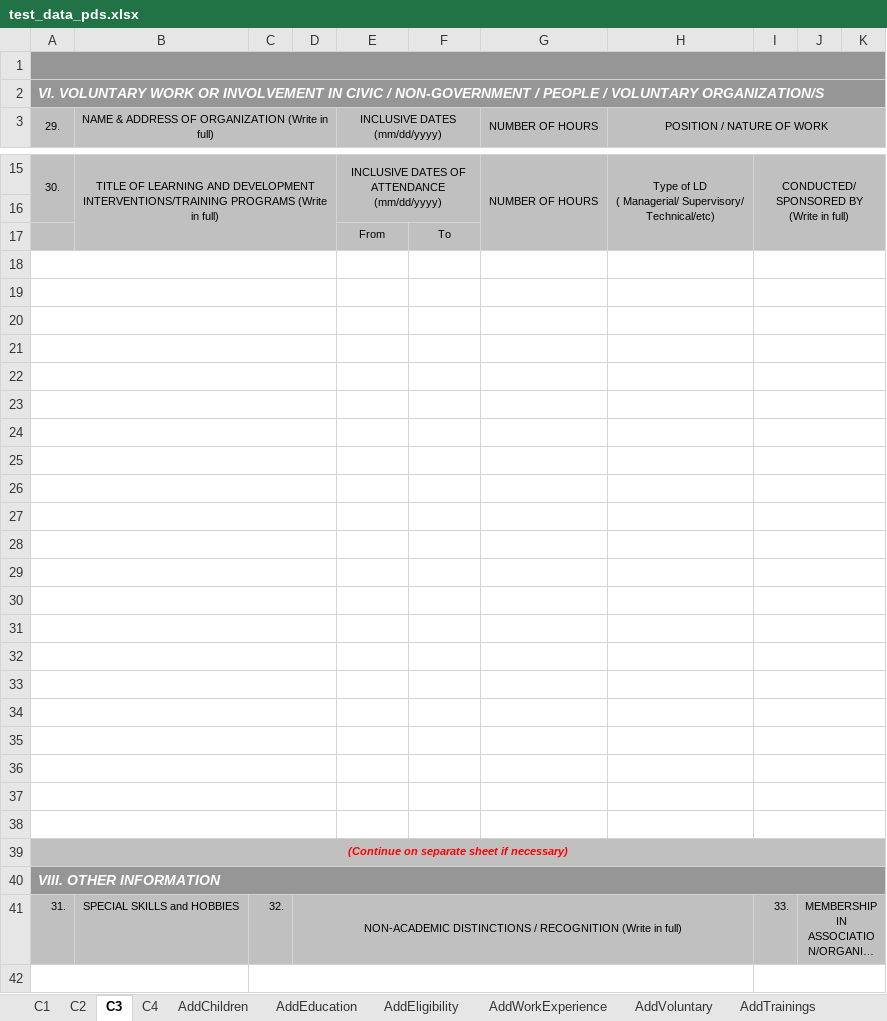
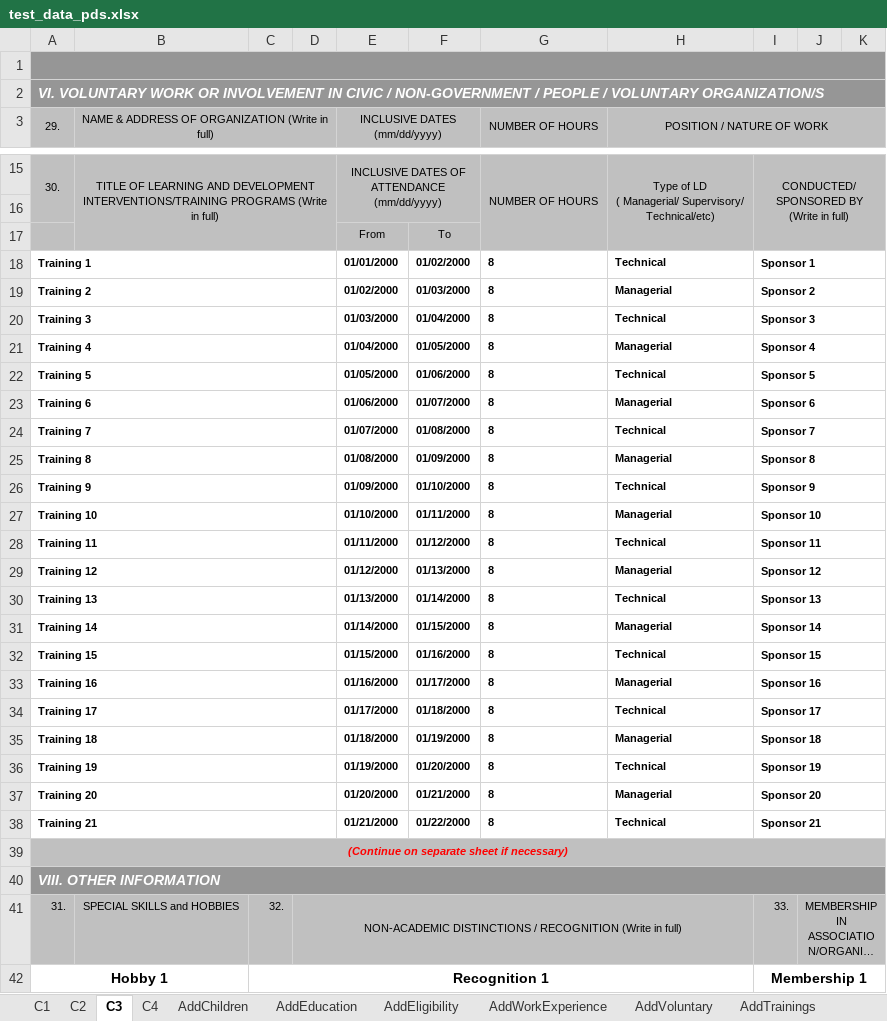
Before and after one commit to johnernest11/one-hr-api, an Excel workbook: storage/assets/test_data_pds.xlsx, sheet C3, drawn as a sheet; only a part is shown, gaps mark what is left out; long unchanged cells end in …; values as stored, in another font and other column widths than the file's, no borders; removed rows and columns are numbered as before the commit, all else as after; the diff covers the shown part only; the diff names each change by its address in the sheet, - before the commit and + after, or states it on an @@ line.

```diff
--- a/storage/assets/test_data_pds.xlsx (sheet C3)
+++ b/storage/assets/test_data_pds.xlsx (sheet C3)
-A3:A4 merged
+A3:A5 merged
-B3:D4 merged
+B3:D5 merged
-row 18: (empty)
+row 18: Training 1 |  |  |  | 01/01/2000 | 01/02/2000 | 8 | Technical | Sponsor 1
-row 19: (empty)
+row 19: Training 2 |  |  |  | 01/02/2000 | 01/03/2000 | 8 | Managerial | Sponsor 2
-row 20: (empty)
+row 20: Training 3 |  |  |  | 01/03/2000 | 01/04/2000 | 8 | Technical | Sponsor 3
-row 21: (empty)
+row 21: Training 4 |  |  |  | 01/04/2000 | 01/05/2000 | 8 | Managerial | Sponsor 4
-row 22: (empty)
+row 22: Training 5 |  |  |  | 01/05/2000 | 01/06/2000 | 8 | Technical | Sponsor 5
-row 23: (empty)
+row 23: Training 6 |  |  |  | 01/06/2000 | 01/07/2000 | 8 | Managerial | Sponsor 6
-row 24: (empty)
+row 24: Training 7 |  |  |  | 01/07/2000 | 01/08/2000 | 8 | Technical | Sponsor 7
-row 25: (empty)
+row 25: Training 8 |  |  |  | 01/08/2000 | 01/09/2000 | 8 | Managerial | Sponsor 8
-row 26: (empty)
+row 26: Training 9 |  |  |  | 01/09/2000 | 01/10/2000 | 8 | Technical | Sponsor 9
-row 27: (empty)
+row 27: Training 10 |  |  |  | 01/10/2000 | 01/11/2000 | 8 | Managerial | Sponsor 10
-row 28: (empty)
+row 28: Training 11 |  |  |  | 01/11/2000 | 01/12/2000 | 8 | Technical | Sponsor 11
-row 29: (empty)
+row 29: Training 12 |  |  |  | 01/12/2000 | 01/13/2000 | 8 | Managerial | Sponsor 12
-row 30: (empty)
+row 30: Training 13 |  |  |  | 01/13/2000 | 01/14/2000 | 8 | Technical | Sponsor 13
-row 31: (empty)
+row 31: Training 14 |  |  |  | 01/14/2000 | 01/15/2000 | 8 | Managerial | Sponsor 14
-row 32: (empty)
+row 32: Training 15 |  |  |  | 01/15/2000 | 01/16/2000 | 8 | Technical | Sponsor 15
-row 33: (empty)
+row 33: Training 16 |  |  |  | 01/16/2000 | 01/17/2000 | 8 | Managerial | Sponsor 16
-row 34: (empty)
+row 34: Training 17 |  |  |  | 01/17/2000 | 01/18/2000 | 8 | Technical | Sponsor 17
-row 35: (empty)
+row 35: Training 18 |  |  |  | 01/18/2000 | 01/19/2000 | 8 | Managerial | Sponsor 18
-row 36: (empty)
+row 36: Training 19 |  |  |  | 01/19/2000 | 01/20/2000 | 8 | Technical | Sponsor 19
-row 37: (empty)
+row 37: Training 20 |  |  |  | 01/20/2000 | 01/21/2000 | 8 | Managerial | Sponsor 20
-row 38: (empty)
+row 38: Training 21 |  |  |  | 01/21/2000 | 01/22/2000 | 8 | Technical | Sponsor 21
-row 42: (empty)
+row 42: Hobby 1 |  | Recognition 1 |  |  |  |  |  | Membership 1
```
Also changed, not shown: 54 edited cells and merged cells elsewhere in this sheet, sheet C2, sheet C4, sheet C1, charts or pictures.
